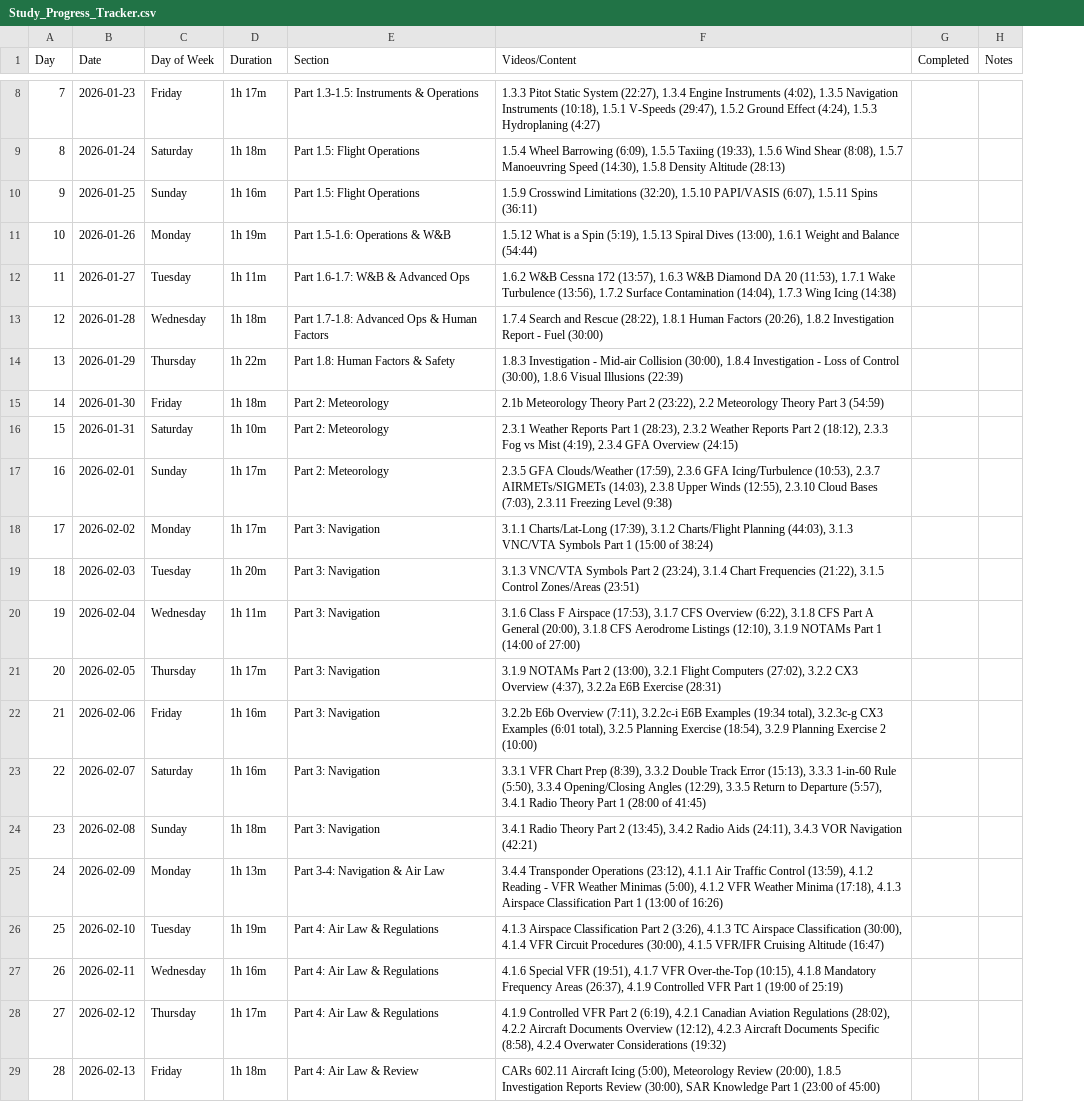
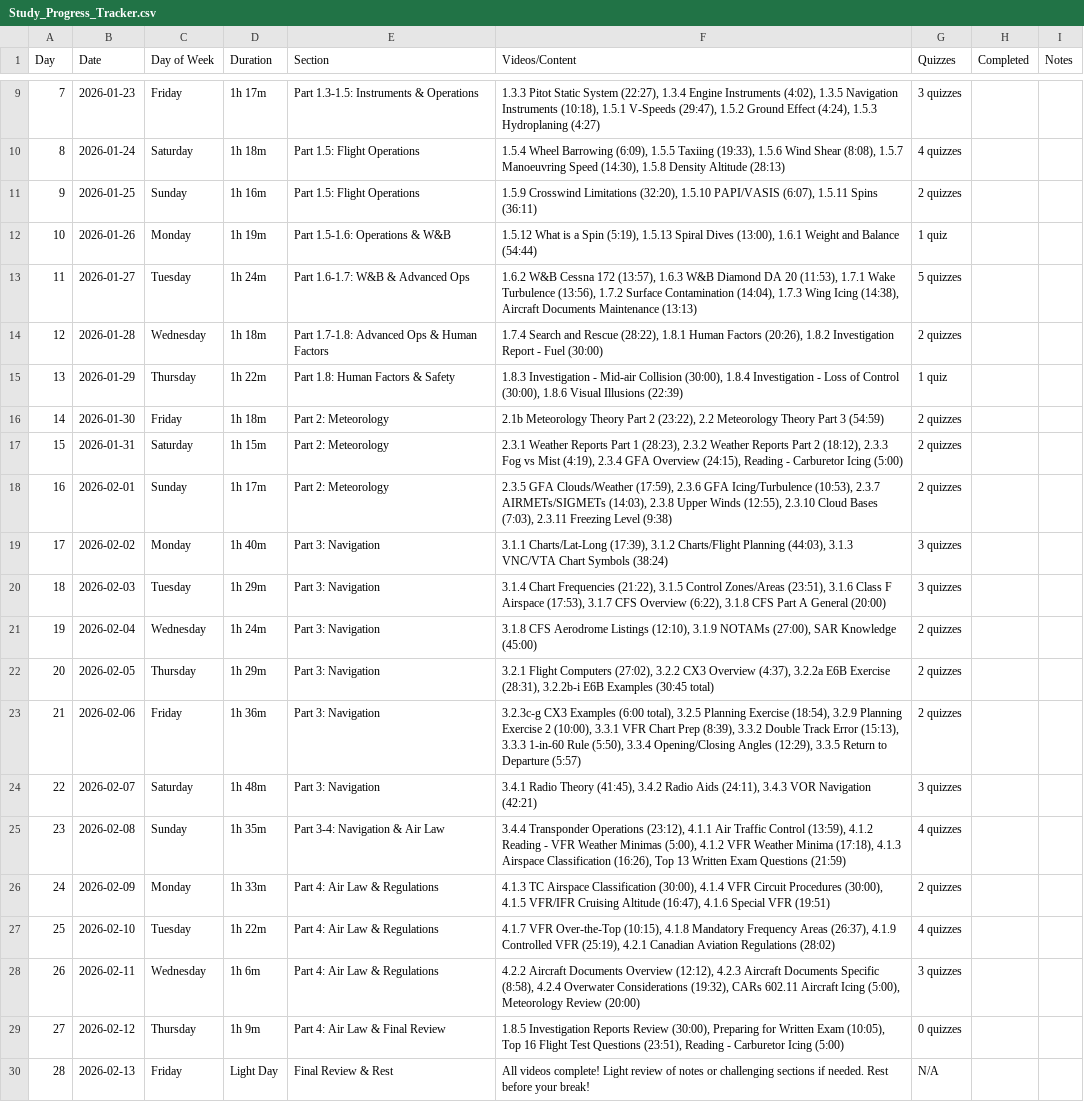
Before and after one commit to christopher-l-w/ppl-written-test-plan, a CSV file: Study_Progress_Tracker.csv, drawn as a sheet; only a part is shown, gaps mark what is left out; addresses are those after the commit; the diff covers the shown part only; the diff names each change by its address in the sheet, - before the commit and + after, or states it on an @@ line.

```diff
--- a/Study_Progress_Tracker.csv
+++ b/Study_Progress_Tracker.csv
+column G (Quizzes), rows 9-30: 3 quizzes | 4 quizzes | 2 quizzes | 1 quiz | 5 quizzes | 2 quizzes | 1 quiz | 2 quizzes | 2 quizzes | 2 quizzes | 3 quizzes | 3 quizzes | 2 quizzes | 2 quizzes | 2 quizzes | 3 quizzes | 4 quizzes | 2 quizzes | 4 quizzes | 3 quizzes | 0 quizzes | N/A
-D13 (Duration): 1h 11m
+D13 (Duration): 1h 24m
-F13 (Videos/Content): …Wing Icing (14:38)
+F13 (Videos/Content): …Wing Icing (14:38), Aircraft Documents Maintenance (13:13)
-D17 (Duration): 1h 10m
+D17 (Duration): 1h 15m
-F17 (Videos/Content): …GFA Overview (24:15)
+F17 (Videos/Content): …GFA Overview (24:15), Reading - Carburetor Icing (5:00)
-D19 (Duration): 1h 17m
+D19 (Duration): 1h 40m
-F19 (Videos/Content): …3.1.3 VNC/VTA Symbols Part 1 (15:00 of 38:24)
+F19 (Videos/Content): …3.1.3 VNC/VTA Chart Symbols (38:24)
-D20 (Duration): 1h 20m
+D20 (Duration): 1h 29m
-F20 (Videos/Content): 3.1.3 VNC/VTA Symbols Part 2 (23:24), 3.1.4 Chart Frequencies (21:22), 3.1.5 Control Zones/Areas (23:51)
+F20 (Videos/Content): 3.1.4 Chart Frequencies (21:22), 3.1.5 Control Zones/Areas (23:51), 3.1.6 Class F Airspace (17:53), 3.1.7 CFS Overview (6:22), 3.1.8 CFS Part A General (20:00)
-D21 (Duration): 1h 11m
+D21 (Duration): 1h 24m
-F21 (Videos/Content): 3.1.6 Class F Airspace (17:53), 3.1.7 CFS Overview (6:22), 3.1.8 CFS Part A General (20:00), 3.1.8 CFS Aerodrome Listings (12:10), 3.1.9 NOTAMs Part 1 (14:00 of 27:00)
+F21 (Videos/Content): 3.1.8 CFS Aerodrome Listings (12:10), 3.1.9 NOTAMs (27:00), SAR Knowledge (45:00)
-D22 (Duration): 1h 17m
+D22 (Duration): 1h 29m
-F22 (Videos/Content): 3.1.9 NOTAMs Part 2 (13:00), 3.2.1 Flight Computers (27:02), 3.2.2 CX3 Overview (4:37), 3.2.2a E6B Exercise (28:31)
+F22 (Videos/Content): 3.2.1 Flight Computers (27:02), 3.2.2 CX3 Overview (4:37), 3.2.2a E6B Exercise (28:31), 3.2.2b-i E6B Examples (30:45 total)
-D23 (Duration): 1h 16m
+D23 (Duration): 1h 36m
-F23 (Videos/Content): 3.2.2b E6b Overview (7:11), 3.2.2c-i E6B Examples (19:34 total), 3.2.3c-g CX3 Examples (6:01 total), 3.2.5 Planning Exercise (18:54), 3.2.9 Planning Exercise 2 (10:00)
+F23 (Videos/Content): 3.2.3c-g CX3 Examples (6:00 total), 3.2.5 Planning Exercise (18:54), 3.2.9 Planning Exercise 2 (10:00), 3.3.1 VFR Chart Prep (8:39), 3.3.2 Double Track Error (15:13), 3.3.3 1-in-60 Rule (5:50), 3.3.4 Opening/Closing Angles (12:29), 3.3.5 Return to Departure (5:57)
-D24 (Duration): 1h 16m
+D24 (Duration): 1h 48m
-F24 (Videos/Content): 3.3.1 VFR Chart Prep (8:39), 3.3.2 Double Track Error (15:13), 3.3.3 1-in-60 Rule (5:50), 3.3.4 Opening/Closing Angles (12:29), 3.3.5 Return to Departure (5:57), 3.4.1 Radio Theory Part 1 (28:00 of 41:45)
+F24 (Videos/Content): 3.4.1 Radio Theory (41:45), 3.4.2 Radio Aids (24:11), 3.4.3 VOR Navigation (42:21)
-D25 (Duration): 1h 18m
+D25 (Duration): 1h 35m
-E25 (Section): Part 3: Navigation
+E25 (Section): Part 3-4: Navigation & Air Law
-F25 (Videos/Content): 3.4.1 Radio Theory Part 2 (13:45), 3.4.2 Radio Aids (24:11), 3.4.3 VOR Navigation (42:21)
+F25 (Videos/Content): 3.4.4 Transponder Operations (23:12), 4.1.1 Air Traffic Control (13:59), 4.1.2 Reading - VFR Weather Minimas (5:00), 4.1.2 VFR Weather Minima (17:18), 4.1.3 Airspace Classification (16:26), Top 13 Written Exam Questions (21:59)
-D26 (Duration): 1h 13m
+D26 (Duration): 1h 33m
-E26 (Section): Part 3-4: Navigation & Air Law
+E26 (Section): Part 4: Air Law & Regulations
-F26 (Videos/Content): 3.4.4 Transponder Operations (23:12), 4.1.1 Air Traffic Control (13:59), 4.1.2 Reading - VFR Weather Minimas (5:00), 4.1.2 VFR Weather Minima (17:18), 4.1.3 Airspace Classification Part 1 (13:00 of 16:26)
+F26 (Videos/Content): 4.1.3 TC Airspace Classification (30:00), 4.1.4 VFR Circuit Procedures (30:00), 4.1.5 VFR/IFR Cruising Altitude (16:47), 4.1.6 Special VFR (19:51)
-D27 (Duration): 1h 19m
+D27 (Duration): 1h 22m
-F27 (Videos/Content): 4.1.3 Airspace Classification Part 2 (3:26), 4.1.3 TC Airspace Classification (30:00), 4.1.4 VFR Circuit Procedures (30:00), 4.1.5 VFR/IFR Cruising Altitude (16:47)
+F27 (Videos/Content): 4.1.7 VFR Over-the-Top (10:15), 4.1.8 Mandatory Frequency Areas (26:37), 4.1.9 Controlled VFR (25:19), 4.2.1 Canadian Aviation Regulations (28:02)
-D28 (Duration): 1h 16m
+D28 (Duration): 1h 6m
-F28 (Videos/Content): 4.1.6 Special VFR (19:51), 4.1.7 VFR Over-the-Top (10:15), 4.1.8 Mandatory Frequency Areas (26:37), 4.1.9 Controlled VFR Part 1 (19:00 of 25:19)
+F28 (Videos/Content): 4.2.2 Aircraft Documents Overview (12:12), 4.2.3 Aircraft Documents Specific (8:58), 4.2.4 Overwater Considerations (19:32), CARs 602.11 Aircraft Icing (5:00), Meteorology Review (20:00)
-D29 (Duration): 1h 17m
+D29 (Duration): 1h 9m
-E29 (Section): Part 4: Air Law & Regulations
+E29 (Section): Part 4: Air Law & Final Review
-F29 (Videos/Content): 4.1.9 Controlled VFR Part 2 (6:19), 4.2.1 Canadian Aviation Regulations (28:02), 4.2.2 Aircraft Documents Overview (12:12), 4.2.3 Aircraft Documents Specific (8:58), 4.2.4 Overwater Considerations (19:32)
+F29 (Videos/Content): 1.8.5 Investigation Reports Review (30:00), Preparing for Written Exam (10:05), Top 16 Flight Test Questions (23:51), Reading - Carburetor Icing (5:00)
-D30 (Duration): 1h 18m
+D30 (Duration): Light Day
-E30 (Section): Part 4: Air Law & Review
+E30 (Section): Final Review & Rest
-F30 (Videos/Content): CARs 602.11 Aircraft Icing (5:00), Meteorology Review (20:00), 1.8.5 Investigation Reports Review (30:00), SAR Knowledge Part 1 (23:00 of 45:00)
+F30 (Videos/Content): All videos complete! Light review of notes or challenging sections if needed. Rest before your break!
```
Also changed, not shown: 1 added row, 111 edited cells and row numbers in column A elsewhere in this file, 2 other files.
